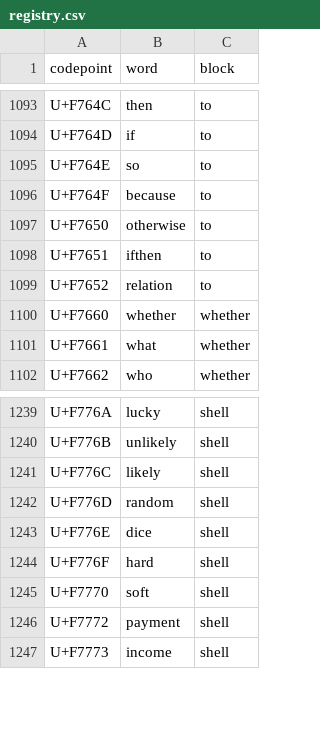
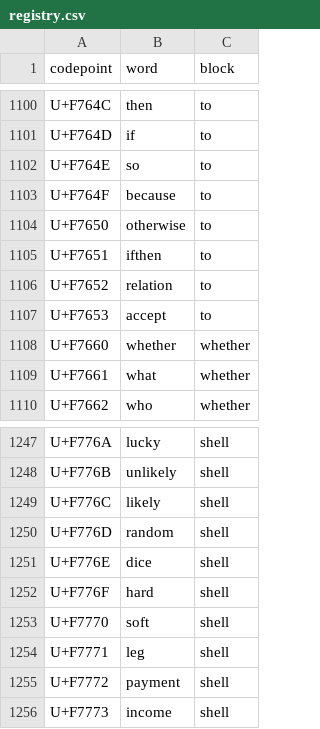
Before and after one commit to windlandneko/xingyu, a CSV file: source/registry.csv, drawn as a sheet; only a part is shown, gaps mark what is left out; the diff covers the shown part only.

```diff
--- a/source/registry.csv
+++ b/source/registry.csv
@@ -1099,2 +1106,3 @@ U+F7651,ifthen,to
 U+F7652,relation,to
+U+F7653,accept,to
 U+F7660,whether,whether
@@ -1245,2 +1253,3 @@ U+F776F,hard,shell
 U+F7770,soft,shell
+U+F7771,leg,shell
 U+F7772,payment,shell
```
Also changed, not shown: 7 added rows elsewhere in this file, source/words.csv, 7 other files.
